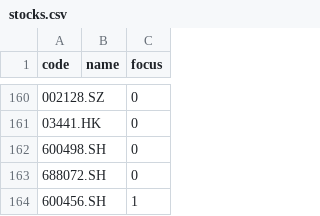
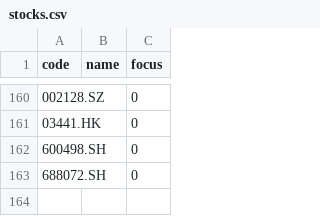
Before and after one commit to gmbob990132/PID, a CSV file: tech_config/stocks.csv, drawn as a sheet; only a part is shown, gaps mark what is left out.

Commit message:
tech pool: -1 (via web)

```diff
--- a/tech_config/stocks.csv
+++ b/tech_config/stocks.csv
@@ -163,2 +163 @@
 688072.SH,,0
-600456.SH,,1
```
